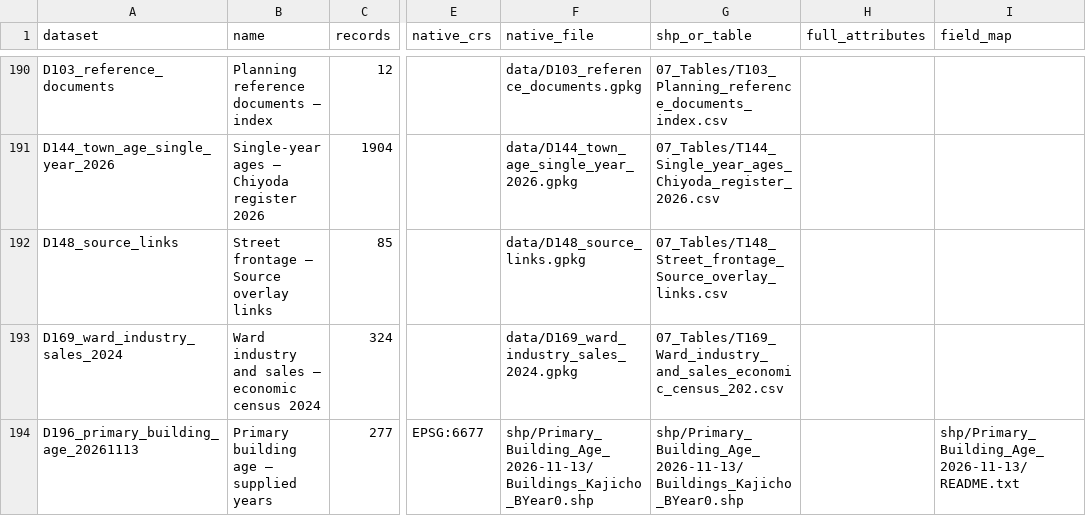
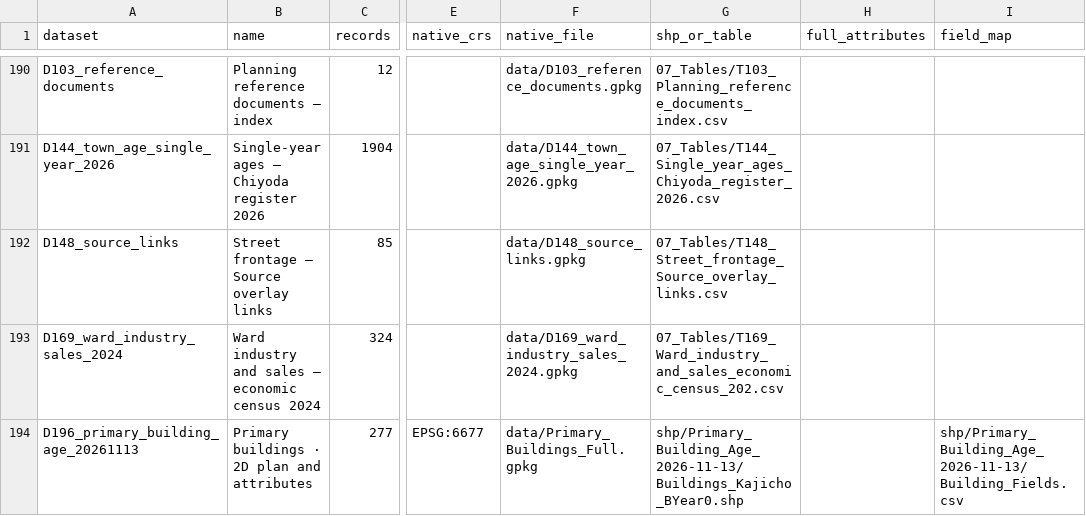
Before and after one commit to Urshuaige/Urban-Design-Studio-2026-Kajicho-Public, a CSV file: 04_Data/Ready/QGIS_Current_2026-11-04/metadata/Layer_Index.csv, drawn as a sheet; only a part is shown, gaps mark what is left out; the diff names each change by its address in the sheet, - before the commit and + after, or states it on an @@ line.

```diff
--- a/04_Data/Ready/QGIS_Current_2026-11-04/metadata/Layer_Index.csv
+++ b/04_Data/Ready/QGIS_Current_2026-11-04/metadata/Layer_Index.csv
-B194 (name): Primary building age — supplied years
+B194 (name): Primary buildings · 2D plan and attributes
-F194 (native_file): shp/Primary_Building_Age_2026-11-13/Buildings_Kajicho_BYear0.shp
+F194 (native_file): data/Primary_Buildings_Full.gpkg
-I194 (field_map): shp/Primary_Building_Age_2026-11-13/README.txt
+I194 (field_map): shp/Primary_Building_Age_2026-11-13/Building_Fields.csv
```
Also changed, not shown: 04_Data/Metadata/Layer_Catalog.csv, 21 other files.
